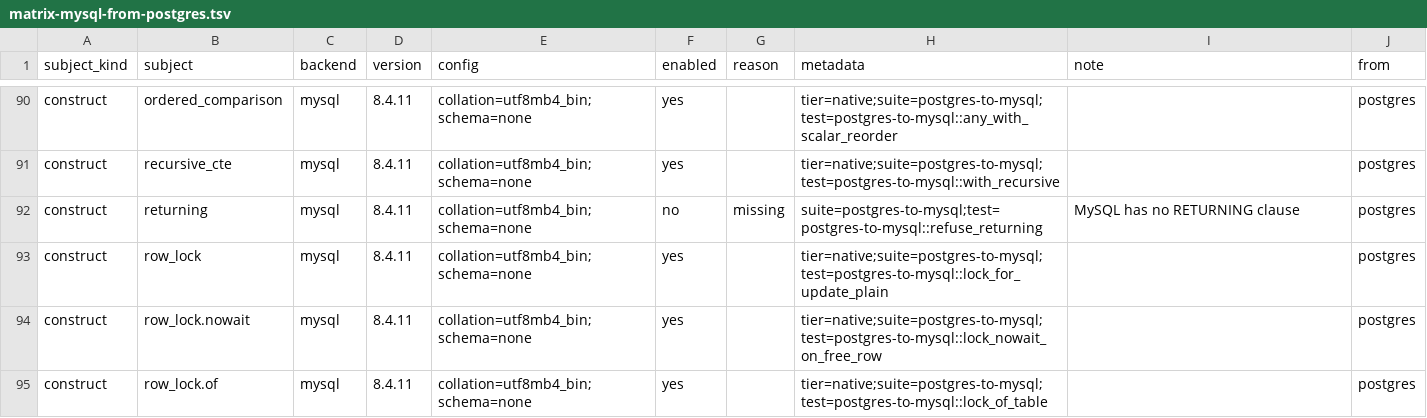
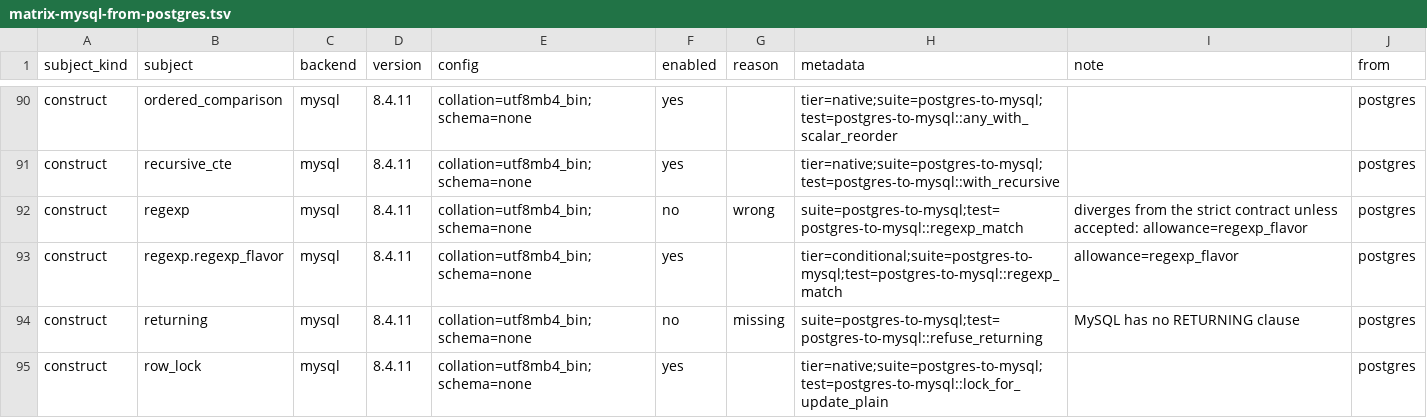
Before and after one commit to ThinkersJournal/unisql, a TSV file: crates/unisql-dialect-mysql/matrix-mysql-from-postgres.tsv, drawn as a sheet; only a part is shown, gaps mark what is left out; the shorter side is filled out with more unchanged rows; the diff names each change by its address in the sheet, - before the commit and + after, or states it on an @@ line.

```diff
--- a/crates/unisql-dialect-mysql/matrix-mysql-from-postgres.tsv
+++ b/crates/unisql-dialect-mysql/matrix-mysql-from-postgres.tsv
+row 92: construct | regexp | mysql | 8.4.11 | collation=utf8mb4_bin;schema=none | no | wrong | suite=postgres-to-mysql;test=postgres-to-mysql::regexp_match | diverges from the strict contract unless accepted: allowance=regexp_flavor | postgres
+row 93: construct | regexp.regexp_flavor | mysql | 8.4.11 | collation=utf8mb4_bin;schema=none | yes |  | tier=conditional;suite=postgres-to-mysql;test=postgres-to-mysql::regexp_match | allowance=regexp_flavor | postgres
```
Also changed, not shown: crates/unisql-dialect-mysql/matrix-mariadb-from-postgres.tsv, crates/unisql-dialect-postgres/matrix-postgres-from-mariadb.tsv, 24 other files.
